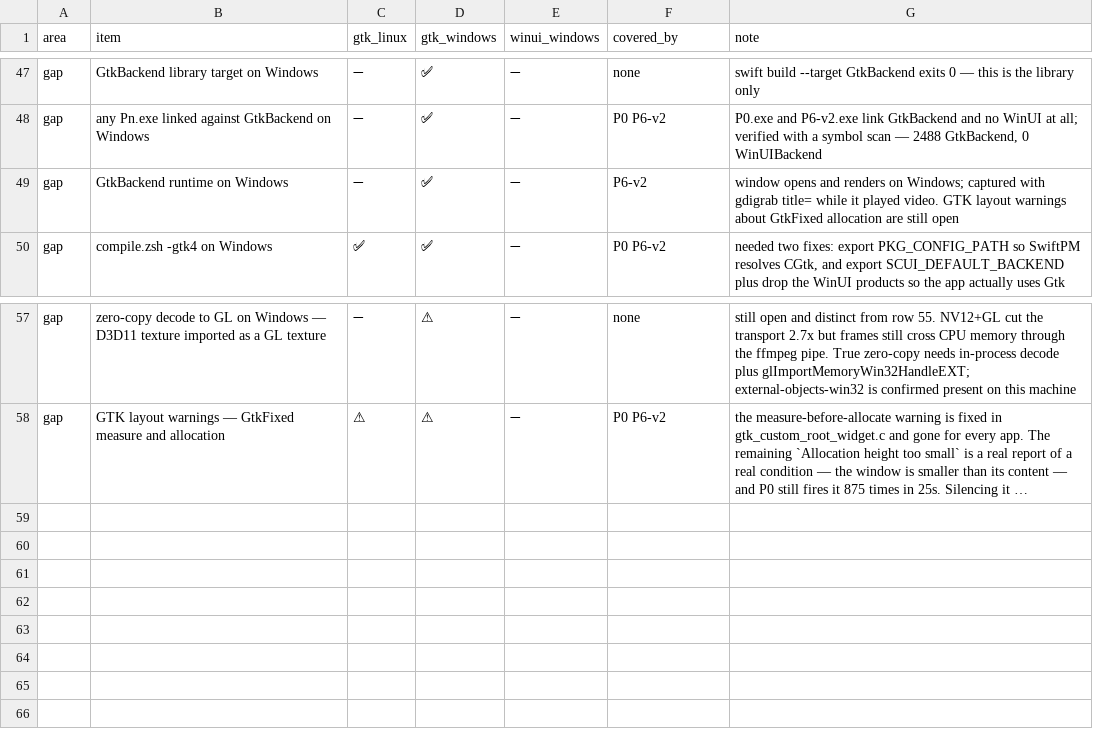
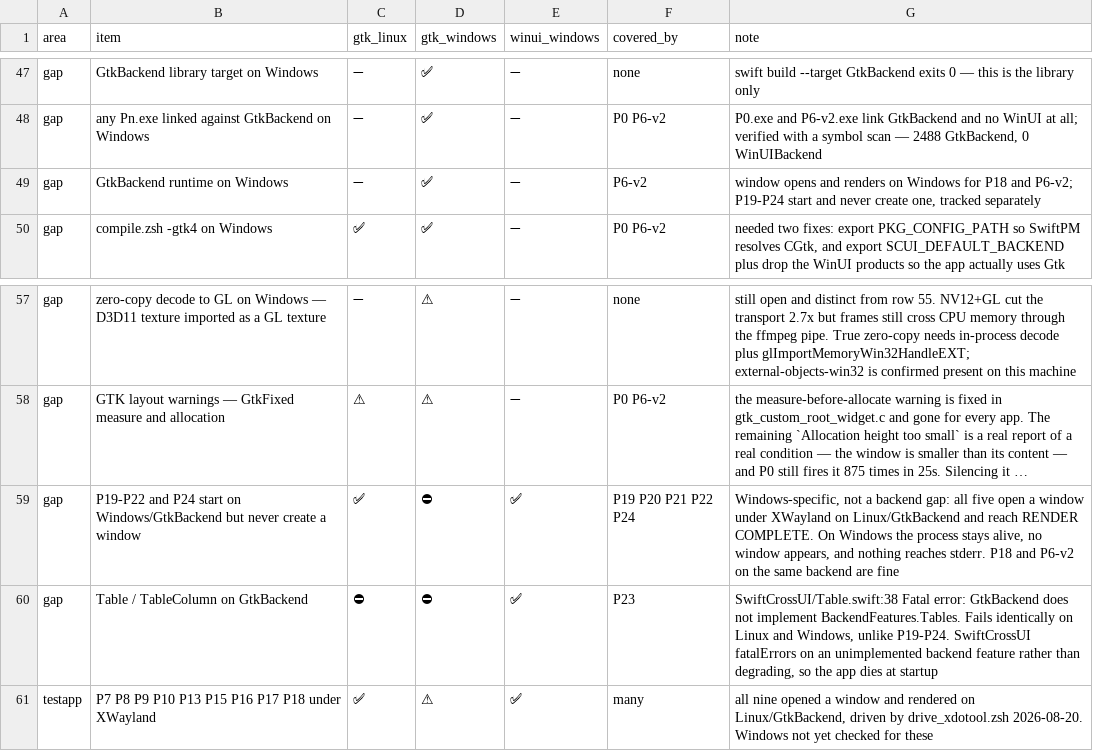
Before and after one commit to raliclo/swift-cross-ui, a CSV file: testapp/coverage-matrix.csv, drawn as a sheet; only a part is shown, gaps mark what is left out; long unchanged cells end in …; the diff names each change by its address in the sheet, - before the commit and + after, or states it on an @@ line.

```diff
--- a/testapp/coverage-matrix.csv
+++ b/testapp/coverage-matrix.csv
-G49 (note): …renders on Windows; captured with gdigrab title= while it played video. GTK layout warnings about GtkFixed allocation are still open
+G49 (note): …renders on Windows for P18 and P6-v2; P19-P24 start and never create one, tracked separately
+row 59: gap | P19-P22 and P24 start on Windows/GtkBackend but never create a window | ✅ | ⛔ | ✅ | P19 P20 P21 P22 P24 | Windows-specific, not a backend gap: all five open a window under XWayland on Linux/GtkBackend and reach RENDER COMPLETE. On Windows the process stays alive, no window appears, and nothing reaches stderr. P18 and P6-v2 on the same backend are fine
+row 60: gap | Table / TableColumn on GtkBackend | ⛔ | ⛔ | ✅ | P23 | SwiftCrossUI/Table.swift:38 Fatal error: GtkBackend does not implement BackendFeatures.Tables. Fails identically on Linux and Windows, unlike P19-P24. SwiftCrossUI fatalErrors on an unimplemented backend feature rather than degrading, so the app dies at startup
+row 61: testapp | P7 P8 P9 P10 P13 P15 P16 P17 P18 under XWayland | ✅ | ⚠ | ✅ | many | all nine opened a window and rendered on Linux/GtkBackend, driven by drive_xdotool.zsh 2026-08-20. Windows not yet checked for these
```
